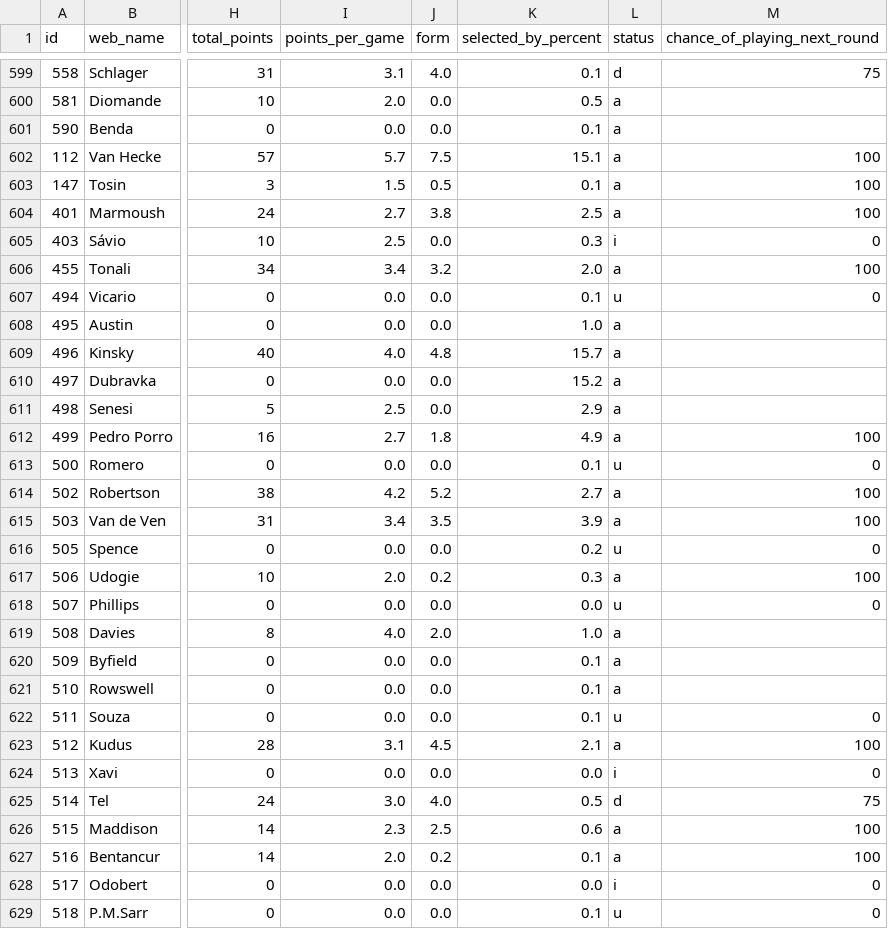
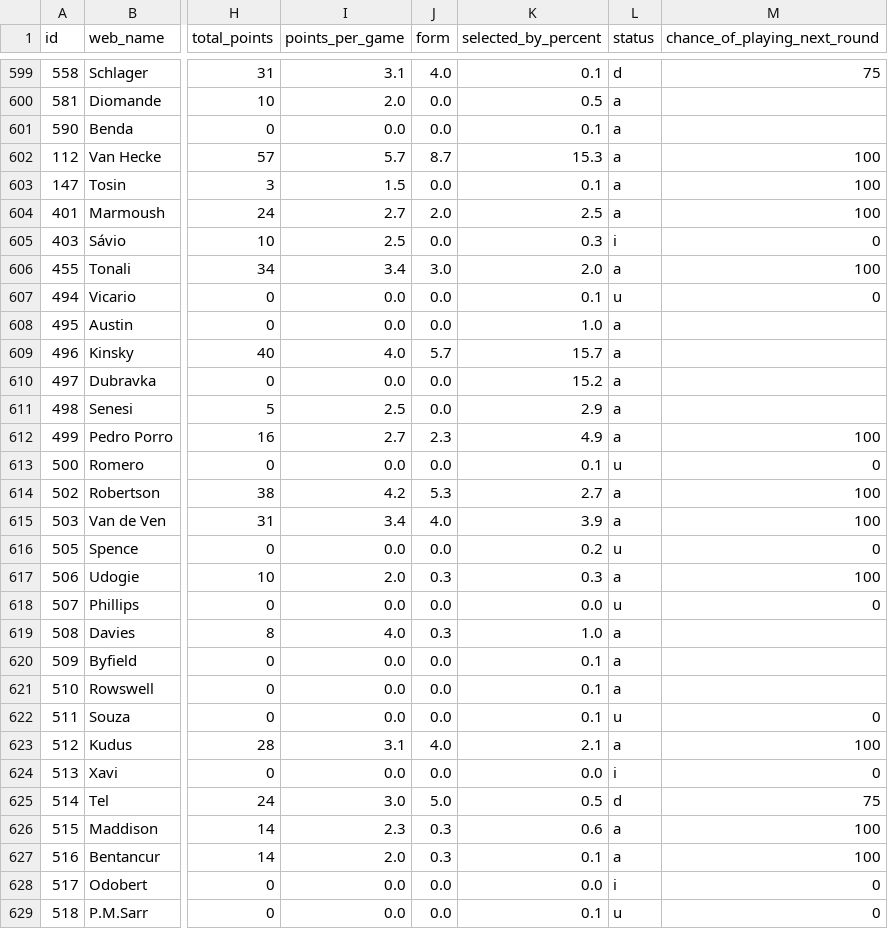
Before and after one commit to vagabondsscrapbook/fpl_data, a CSV file: players.csv, drawn as a sheet; only a part is shown, gaps mark what is left out; the diff covers the shown part only; the diff names each change by its address in the sheet, - before the commit and + after, or states it on an @@ line.

```diff
--- a/players.csv
+++ b/players.csv
-J602 (form): 7.5
+J602 (form): 8.7
-K602 (selected_by_percent): 15.1
+K602 (selected_by_percent): 15.3
-J603 (form): 0.5
+J603 (form): 0.0
-J604 (form): 3.8
+J604 (form): 2.0
-J606 (form): 3.2
+J606 (form): 3.0
-J609 (form): 4.8
+J609 (form): 5.7
-J612 (form): 1.8
+J612 (form): 2.3
-J614 (form): 5.2
+J614 (form): 5.3
-J615 (form): 3.5
+J615 (form): 4.0
-J617 (form): 0.2
+J617 (form): 0.3
-J619 (form): 2.0
+J619 (form): 0.3
-J623 (form): 4.5
+J623 (form): 4.0
-J625 (form): 4.0
+J625 (form): 5.0
-J626 (form): 2.5
+J626 (form): 0.3
-J627 (form): 0.2
+J627 (form): 0.3
```
Also changed, not shown: 51 edited cells elsewhere in this file, players_extra.csv, 1 other file.
